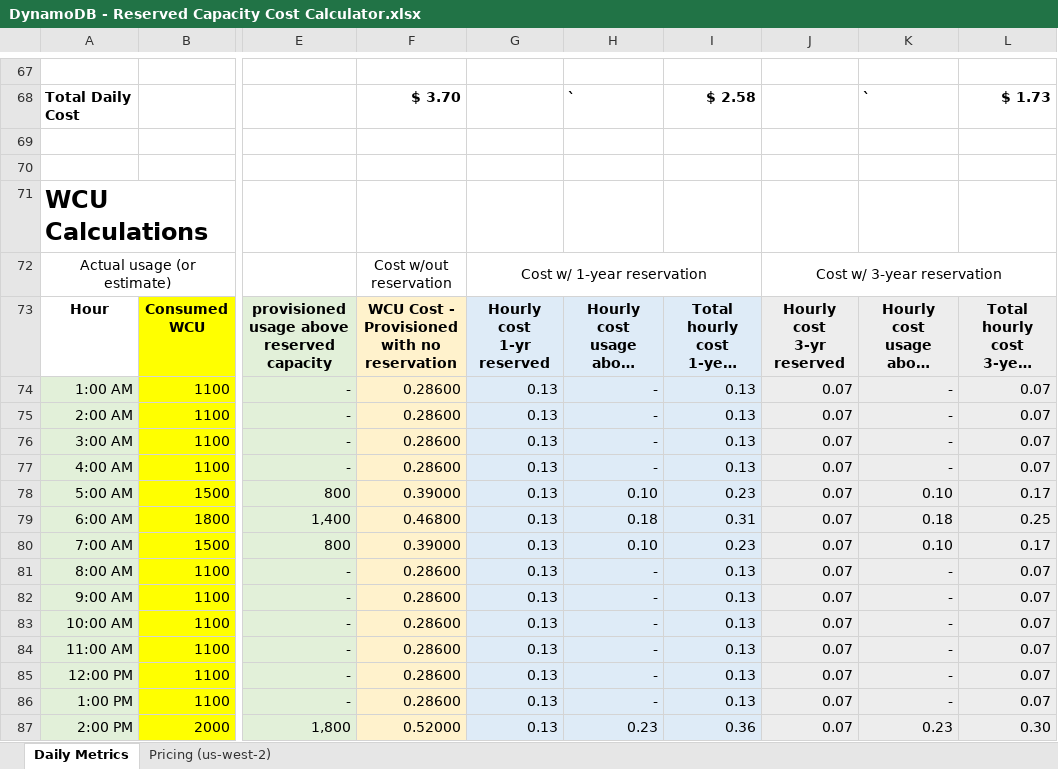
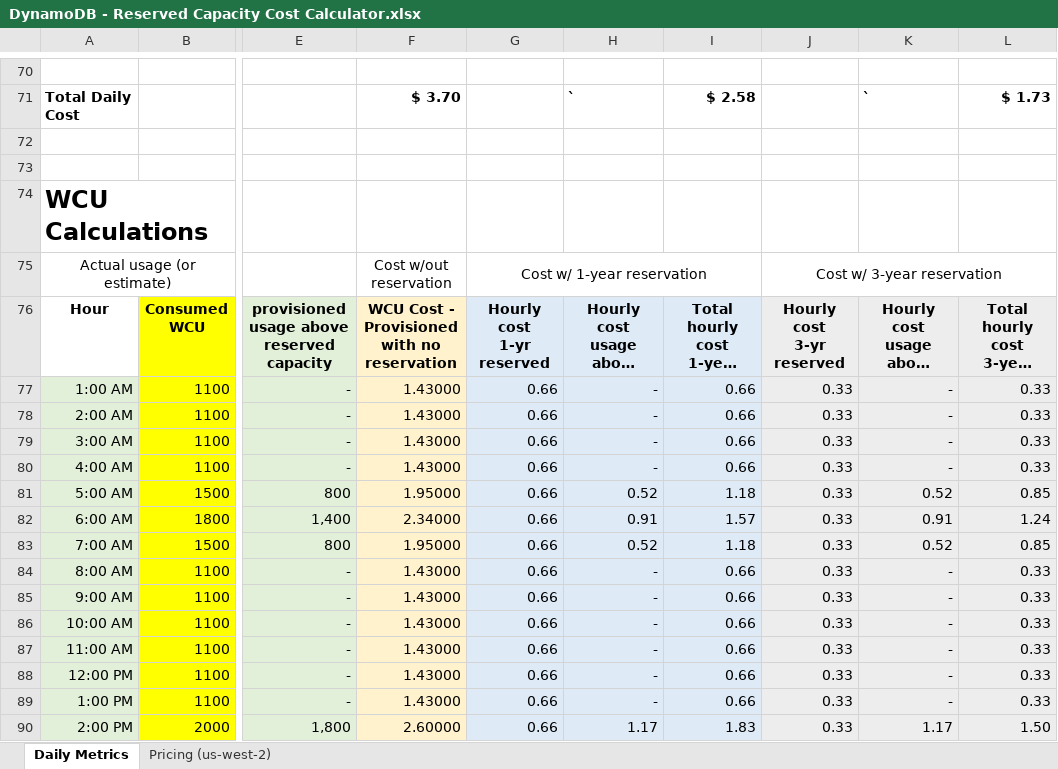
Before and after one commit to matwerber1/aws-dynamodb-reserved-capacity-cost-calculator, an Excel workbook: DynamoDB - Reserved Capacity Cost Calculator.xlsx, sheet Daily Metrics, drawn as a sheet; only a part is shown, gaps mark what is left out; long unchanged cells end in …; values as stored, in another font and other column widths than the file's, no borders; charts and pictures and conditional formats not drawn; addresses are those after the commit; the diff covers the shown part only; the diff names each change by its address in the sheet, - before the commit and + after, or states it on an @@ line.

Commit message:
fix to WCU rate

```diff
--- a/DynamoDB - Reserved Capacity Cost Calculator.xlsx (sheet Daily Metrics)
+++ b/DynamoDB - Reserved Capacity Cost Calculator.xlsx (sheet Daily Metrics)
-F77:F80: 0.28600
+F77:F80: 1.43000
-G77:G90: 0.13
+G77:G90: 0.66
-I77:I80: 0.13
+I77:I80: 0.66
-J77:J90: 0.07
+J77:J90: 0.33
-L77:L80: 0.07
+L77:L80: 0.33
-F81: 0.39000
+F81: 1.95000
-H81: 0.10
+H81: 0.52
-I81: 0.23
+I81: 1.18
-K81: 0.10
+K81: 0.52
-L81: 0.17
+L81: 0.85
-F82: 0.46800
+F82: 2.34000
-H82: 0.18
+H82: 0.91
-I82: 0.31
+I82: 1.57
-K82: 0.18
+K82: 0.91
-L82: 0.25
+L82: 1.24
-F83: 0.39000
+F83: 1.95000
-H83: 0.10
+H83: 0.52
-I83: 0.23
+I83: 1.18
-K83: 0.10
+K83: 0.52
-L83: 0.17
+L83: 0.85
-F84:F89: 0.28600
+F84:F89: 1.43000
-I84:I89: 0.13
+I84:I89: 0.66
-L84:L89: 0.07
+L84:L89: 0.33
-F90: 0.52000
+F90: 2.60000
-H90: 0.23
+H90: 1.17
-I90: 0.36
+I90: 1.83
-K90: 0.23
+K90: 1.17
-L90: 0.30
+L90: 1.50
```
Also changed, not shown: 5 added rows, 2 removed rows and 69 edited cells elsewhere in this sheet, formulas that keep their value, charts or pictures.
